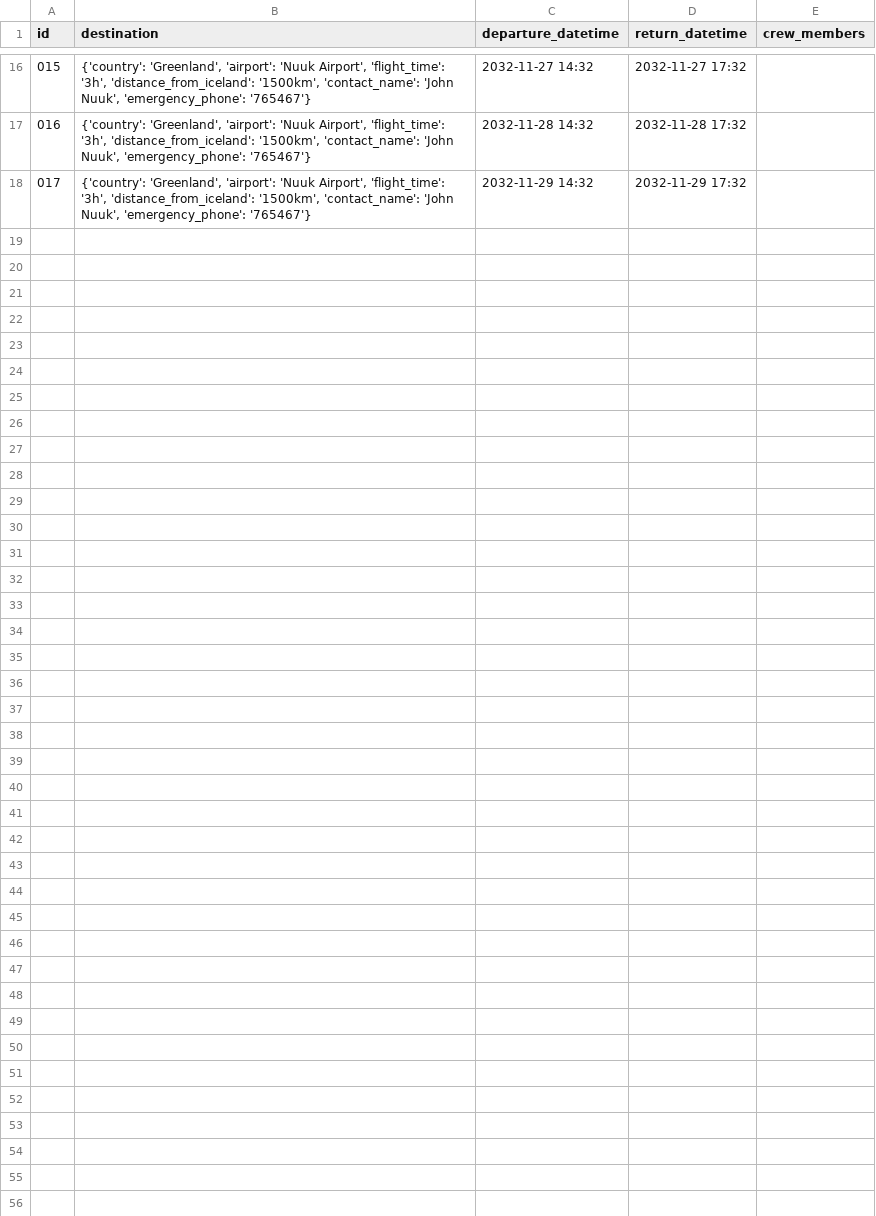
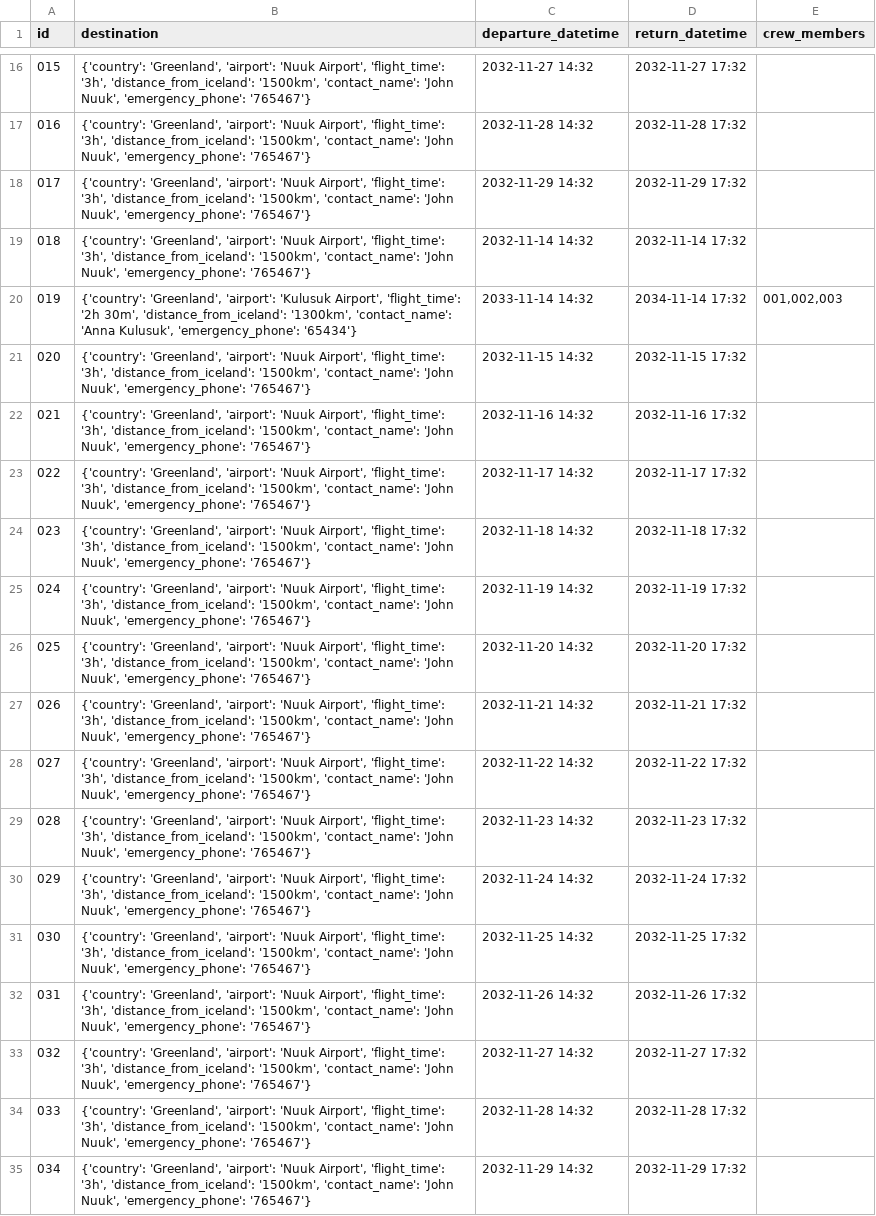
Before and after one commit to GiantMushy/NanAir, a CSV file: Code/DataLayer/Repository/WorkTrip.csv, drawn as a sheet; only a part is shown, gaps mark what is left out.

```diff
--- a/Code/DataLayer/Repository/WorkTrip.csv
+++ b/Code/DataLayer/Repository/WorkTrip.csv
@@ -18 +18,18 @@ id,destination,departure_datetime,return_datetime,crew_members
 017,"{'country': 'Greenland', 'airport': 'Nuuk Airport', 'flight_time': '3h', 'distance_from_iceland': '1500km', 'contact_name': 'John Nuuk', 'emergency_phone': '765467'}",2032-11-29 14:32,2032-11-29 17:32,
+018,"{'country': 'Greenland', 'airport': 'Nuuk Airport', 'flight_time': '3h', 'distance_from_iceland': '1500km', 'contact_name': 'John Nuuk', 'emergency_phone': '765467'}",2032-11-14 14:32,2032-11-14 17:32,
+019,"{'country': 'Greenland', 'airport': 'Kulusuk Airport', 'flight_time': '2h 30m', 'distance_from_iceland': '1300km', 'contact_name': 'Anna Kulusuk', 'emergency_phone': '65434'}",2033-11-14 14:32,2034-11-14 17:32,"001,002,003"
+020,"{'country': 'Greenland', 'airport': 'Nuuk Airport', 'flight_time': '3h', 'distance_from_iceland': '1500km', 'contact_name': 'John Nuuk', 'emergency_phone': '765467'}",2032-11-15 14:32,2032-11-15 17:32,
+021,"{'country': 'Greenland', 'airport': 'Nuuk Airport', 'flight_time': '3h', 'distance_from_iceland': '1500km', 'contact_name': 'John Nuuk', 'emergency_phone': '765467'}",2032-11-16 14:32,2032-11-16 17:32,
+022,"{'country': 'Greenland', 'airport': 'Nuuk Airport', 'flight_time': '3h', 'distance_from_iceland': '1500km', 'contact_name': 'John Nuuk', 'emergency_phone': '765467'}",2032-11-17 14:32,2032-11-17 17:32,
+023,"{'country': 'Greenland', 'airport': 'Nuuk Airport', 'flight_time': '3h', 'distance_from_iceland': '1500km', 'contact_name': 'John Nuuk', 'emergency_phone': '765467'}",2032-11-18 14:32,2032-11-18 17:32,
+024,"{'country': 'Greenland', 'airport': 'Nuuk Airport', 'flight_time': '3h', 'distance_from_iceland': '1500km', 'contact_name': 'John Nuuk', 'emergency_phone': '765467'}",2032-11-19 14:32,2032-11-19 17:32,
+025,"{'country': 'Greenland', 'airport': 'Nuuk Airport', 'flight_time': '3h', 'distance_from_iceland': '1500km', 'contact_name': 'John Nuuk', 'emergency_phone': '765467'}",2032-11-20 14:32,2032-11-20 17:32,
+026,"{'country': 'Greenland', 'airport': 'Nuuk Airport', 'flight_time': '3h', 'distance_from_iceland': '1500km', 'contact_name': 'John Nuuk', 'emergency_phone': '765467'}",2032-11-21 14:32,2032-11-21 17:32,
+027,"{'country': 'Greenland', 'airport': 'Nuuk Airport', 'flight_time': '3h', 'distance_from_iceland': '1500km', 'contact_name': 'John Nuuk', 'emergency_phone': '765467'}",2032-11-22 14:32,2032-11-22 17:32,
+028,"{'country': 'Greenland', 'airport': 'Nuuk Airport', 'flight_time': '3h', 'distance_from_iceland': '1500km', 'contact_name': 'John Nuuk', 'emergency_phone': '765467'}",2032-11-23 14:32,2032-11-23 17:32,
+029,"{'country': 'Greenland', 'airport': 'Nuuk Airport', 'flight_time': '3h', 'distance_from_iceland': '1500km', 'contact_name': 'John Nuuk', 'emergency_phone': '765467'}",2032-11-24 14:32,2032-11-24 17:32,
+030,"{'country': 'Greenland', 'airport': 'Nuuk Airport', 'flight_time': '3h', 'distance_from_iceland': '1500km', 'contact_name': 'John Nuuk', 'emergency_phone': '765467'}",2032-11-25 14:32,2032-11-25 17:32,
+031,"{'country': 'Greenland', 'airport': 'Nuuk Airport', 'flight_time': '3h', 'distance_from_iceland': '1500km', 'contact_name': 'John Nuuk', 'emergency_phone': '765467'}",2032-11-26 14:32,2032-11-26 17:32,
+032,"{'country': 'Greenland', 'airport': 'Nuuk Airport', 'flight_time': '3h', 'distance_from_iceland': '1500km', 'contact_name': 'John Nuuk', 'emergency_phone': '765467'}",2032-11-27 14:32,2032-11-27 17:32,
+033,"{'country': 'Greenland', 'airport': 'Nuuk Airport', 'flight_time': '3h', 'distance_from_iceland': '1500km', 'contact_name': 'John Nuuk', 'emergency_phone': '765467'}",2032-11-28 14:32,2032-11-28 17:32,
+034,"{'country': 'Greenland', 'airport': 'Nuuk Airport', 'flight_time': '3h', 'distance_from_iceland': '1500km', 'contact_name': 'John Nuuk', 'emergency_phone': '765467'}",2032-11-29 14:32,2032-11-29 17:32,
```
Also changed, not shown: Code/DataLayer/Repository/Airplanes.csv, Code/DataLayer/Repository/Destinations.csv, 3 other files.
